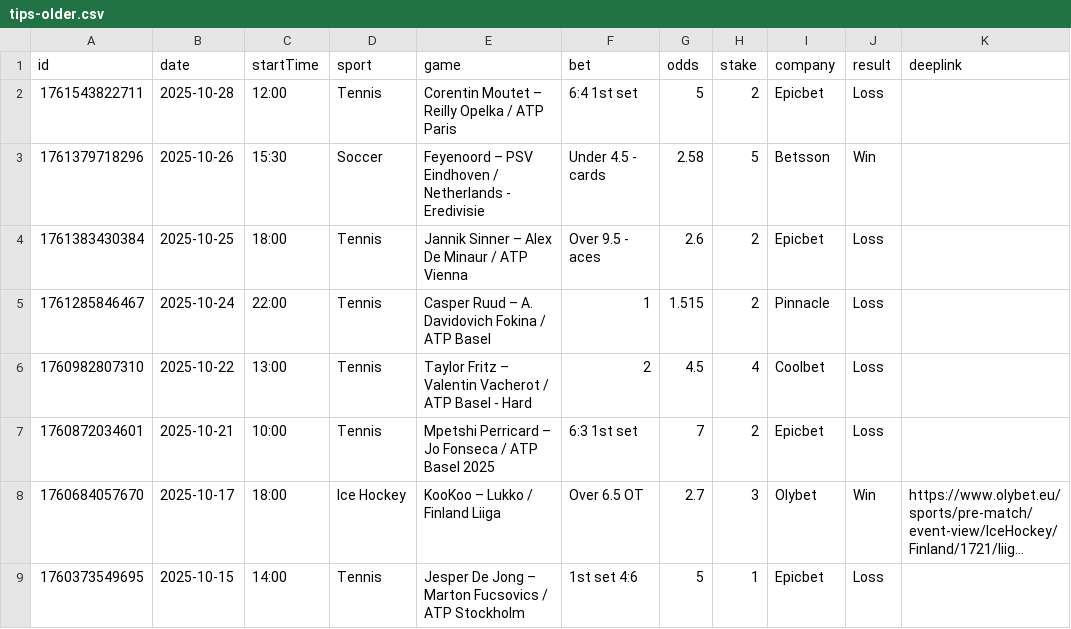
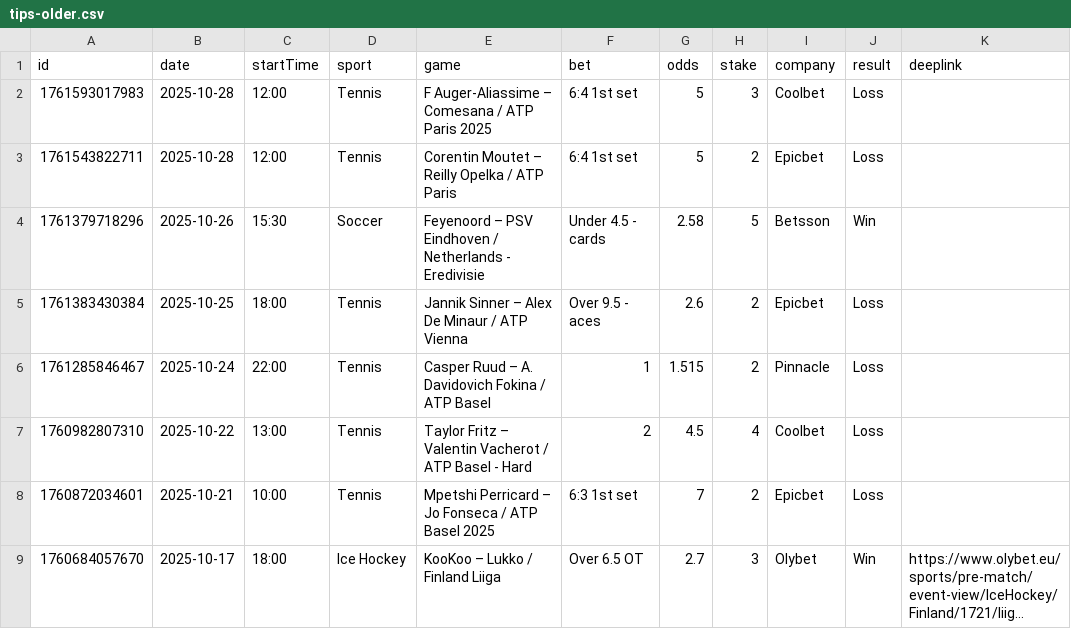
Before and after one commit to bjoorck/Bestvaluebets, a CSV file: tips-older.csv, drawn as a sheet; only a part is shown; the shorter side is filled out with more unchanged rows; long unchanged cells end in ….

```diff
--- a/tips-older.csv
+++ b/tips-older.csv
@@ -1,2 +1,3 @@
 id,date,startTime,sport,game,bet,odds,stake,company,result,deeplink
+1761593017983,2025-10-28,12:00,Tennis,F Auger-Aliassime – Comesana / ATP Paris 2025 ,6:4 1st set,5,3,Coolbet,Loss,
 1761543822711,2025-10-28,12:00,Tennis,Corentin Moutet – Reilly Opelka / ATP Paris ,6:4 1st set,5,2,Epicbet,Loss,
```
Also changed, not shown: tips-new.csv.
